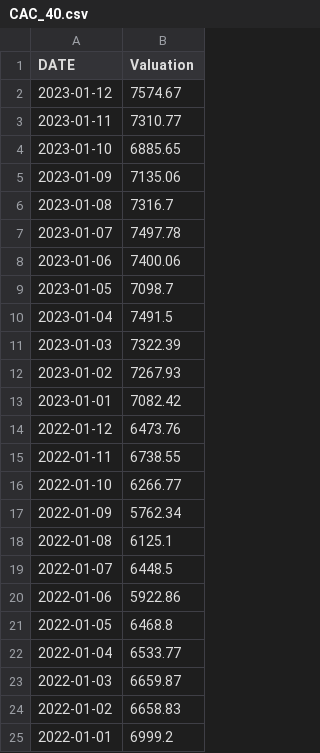
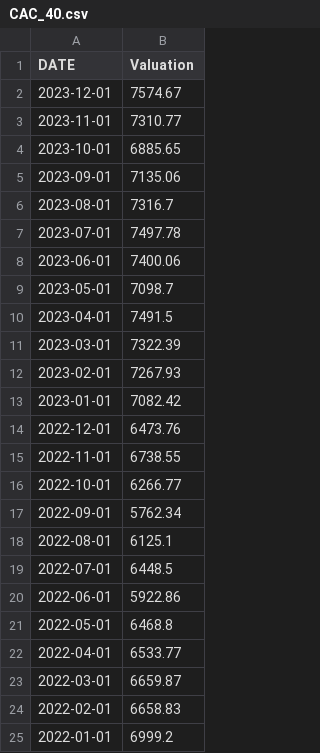
Before and after one commit to MathieuGir/Python_Debt_regression, a CSV file: datas/CAC_40.csv, drawn as a sheet.

```diff
--- a/datas/CAC_40.csv
+++ b/datas/CAC_40.csv
@@ -1,25 +1,25 @@
 DATE,Valuation
-2023-01-12,7574.67
-2023-01-11,7310.77
-2023-01-10,6885.65
-2023-01-09,7135.06
-2023-01-08,7316.7
-2023-01-07,7497.78
-2023-01-06,7400.06
-2023-01-05,7098.7
-2023-01-04,7491.5
-2023-01-03,7322.39
-2023-01-02,7267.93
+2023-12-01,7574.67
+2023-11-01,7310.77
+2023-10-01,6885.65
+2023-09-01,7135.06
+2023-08-01,7316.7
+2023-07-01,7497.78
+2023-06-01,7400.06
+2023-05-01,7098.7
+2023-04-01,7491.5
+2023-03-01,7322.39
+2023-02-01,7267.93
 2023-01-01,7082.42
-2022-01-12,6473.76
-2022-01-11,6738.55
-2022-01-10,6266.77
-2022-01-09,5762.34
-2022-01-08,6125.1
-2022-01-07,6448.5
-2022-01-06,5922.86
-2022-01-05,6468.8
-2022-01-04,6533.77
-2022-01-03,6659.87
-2022-01-02,6658.83
+2022-12-01,6473.76
+2022-11-01,6738.55
+2022-10-01,6266.77
+2022-09-01,5762.34
+2022-08-01,6125.1
+2022-07-01,6448.5
+2022-06-01,5922.86
+2022-05-01,6468.8
+2022-04-01,6533.77
+2022-03-01,6659.87
+2022-02-01,6658.83
 2022-01-01,6999.2
```
Also changed, not shown: datas/consolidated_data.csv, 2 other files.
